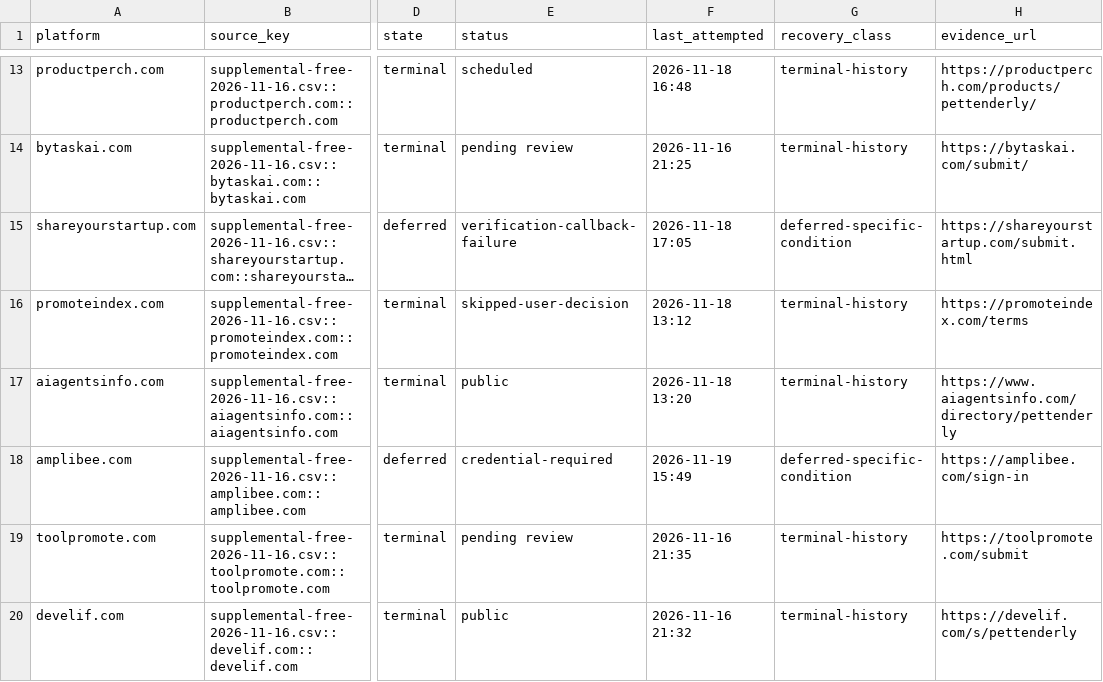
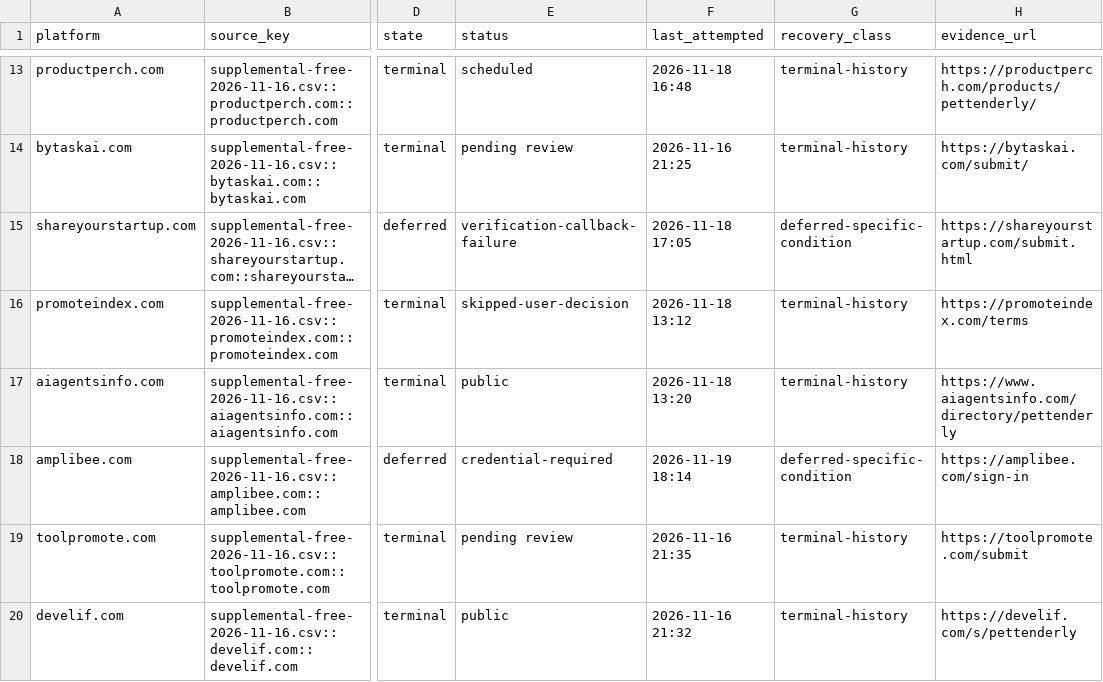
Before and after one commit to cuilinhao/pet-blacklink, a CSV file: soul-cat/records/runs/2026-11-19-windows-recovery-audit.csv, drawn as a sheet; only a part is shown, gaps mark what is left out; long unchanged cells end in …; the diff names each change by its address in the sheet, - before the commit and + after, or states it on an @@ line.

```diff
--- a/soul-cat/records/runs/2026-11-19-windows-recovery-audit.csv
+++ b/soul-cat/records/runs/2026-11-19-windows-recovery-audit.csv
-F18 (last_attempted): 2026-11-19 15:49
+F18 (last_attempted): 2026-11-19 18:14
```
Also changed, not shown: soul-cat/records/platform-progress.csv, soul-cat/records/runs/2026-11-19-windows-current-blockers.csv, 4 other files.
